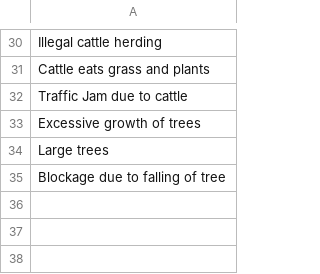
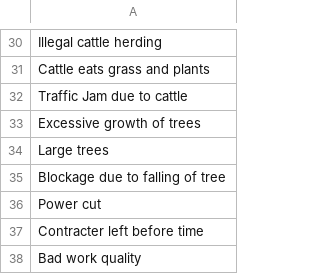
Before and after one commit to kaiwalya4850/Direct_Democracy, a CSV file: NLP/infra.csv, drawn as a sheet; only a part is shown, gaps mark what is left out.

```diff
--- a/NLP/infra.csv
+++ b/NLP/infra.csv
@@ -35 +35,4 @@ Large trees,
 Blockage due to falling of tree,
+Power cut,
+Contracter left before time ,
+Bad work quality,
```
Also changed, not shown: 1 other file.
